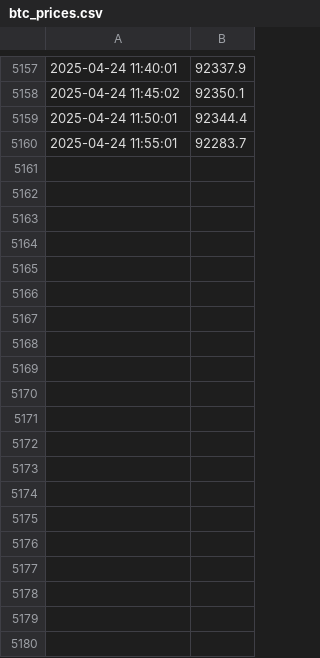
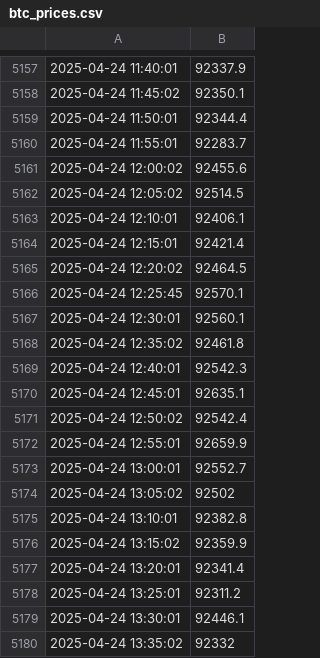
Before and after one commit to Fiifiiniix/web-scraper, a CSV file: Scraper/btc_prices.csv, drawn as a sheet; only a part is shown, gaps mark what is left out; the diff covers the shown part only.

```diff
--- a/Scraper/btc_prices.csv
+++ b/Scraper/btc_prices.csv
@@ -5160 +5160,21 @@
 2025-04-24 11:55:01,92283.7
+2025-04-24 12:00:02,92455.6
+2025-04-24 12:05:02,92514.5
+2025-04-24 12:10:01,92406.1
+2025-04-24 12:15:01,92421.4
+2025-04-24 12:20:02,92464.5
+2025-04-24 12:25:45,92570.1
+2025-04-24 12:30:01,92560.1
+2025-04-24 12:35:02,92461.8
+2025-04-24 12:40:01,92542.3
+2025-04-24 12:45:01,92635.1
+2025-04-24 12:50:02,92542.4
+2025-04-24 12:55:01,92659.9
+2025-04-24 13:00:01,92552.7
+2025-04-24 13:05:02,92502
+2025-04-24 13:10:01,92382.8
+2025-04-24 13:15:02,92359.9
+2025-04-24 13:20:01,92341.4
+2025-04-24 13:25:01,92311.2
+2025-04-24 13:30:01,92446.1
+2025-04-24 13:35:02,92332
```
Also changed, not shown: 77 added rows elsewhere in this file, 1 other file.
